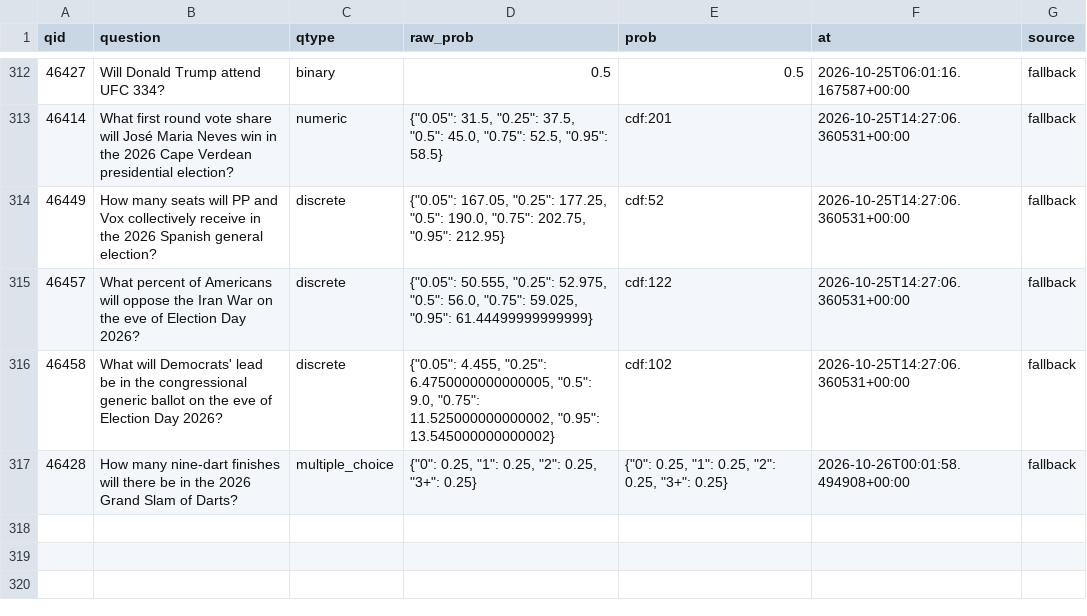
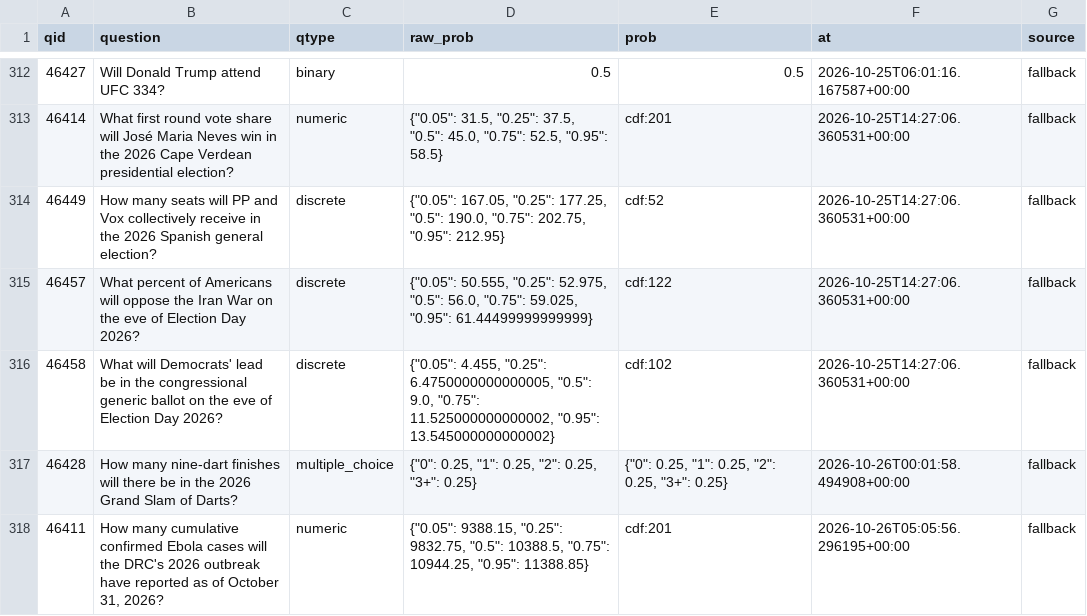
Before and after one commit to akadigari/manyworldz, a CSV file: data/tournament_log.csv, drawn as a sheet; only a part is shown, gaps mark what is left out.

```diff
--- a/data/tournament_log.csv
+++ b/data/tournament_log.csv
@@ -317 +317,2 @@ qid,question,qtype,raw_prob,prob,at,source
 46428,How many nine-dart finishes will there be in the 2026 Grand Slam of Darts?,multiple_choice,"{""0"": 0.25, ""1"": 0.25, ""2"": 0.25, ""3+"": 0.25}","{""0"": 0.25, ""1"": 0.25, ""2"": 0.25, ""3+"": 0.25}",2026-10-26T00:01:58.494908+00:00,fallback
+46411,"How many cumulative confirmed Ebola cases will the DRC's 2026 outbreak have reported as of October 31, 2026?",numeric,"{""0.05"": 9388.15, ""0.25"": 9832.75, ""0.5"": 10388.5, ""0.75"": 10944.25, ""0.95"": 11388.85}",cdf:201,2026-10-26T05:05:56.296195+00:00,fallback
```
Also changed, not shown: 1 other file.
